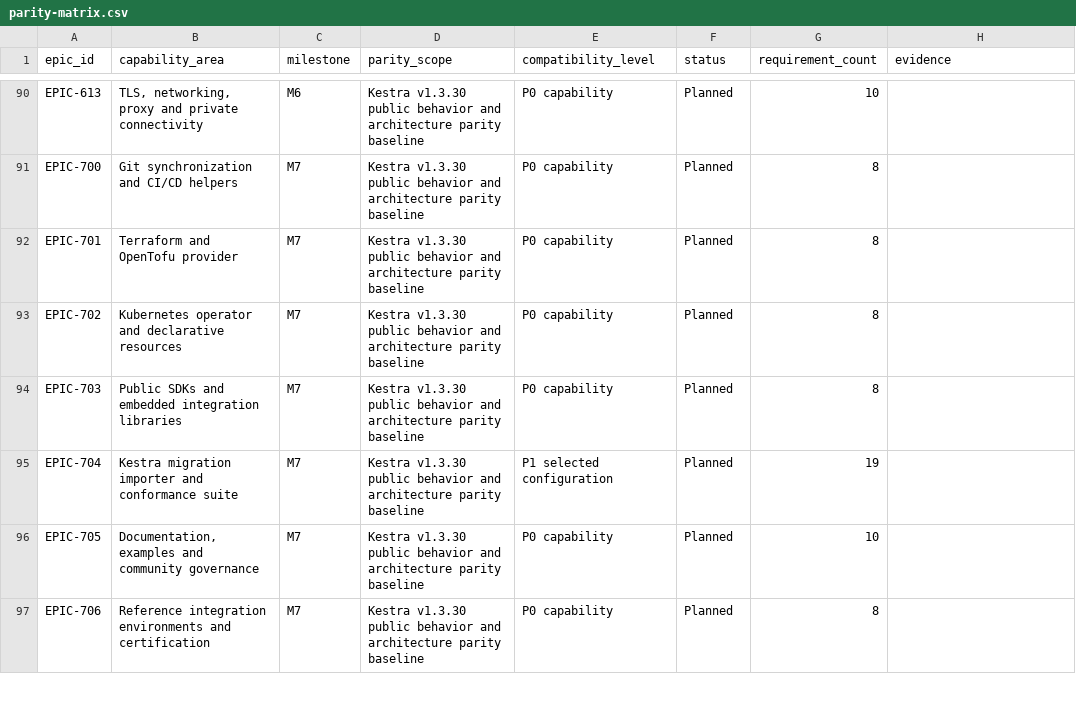
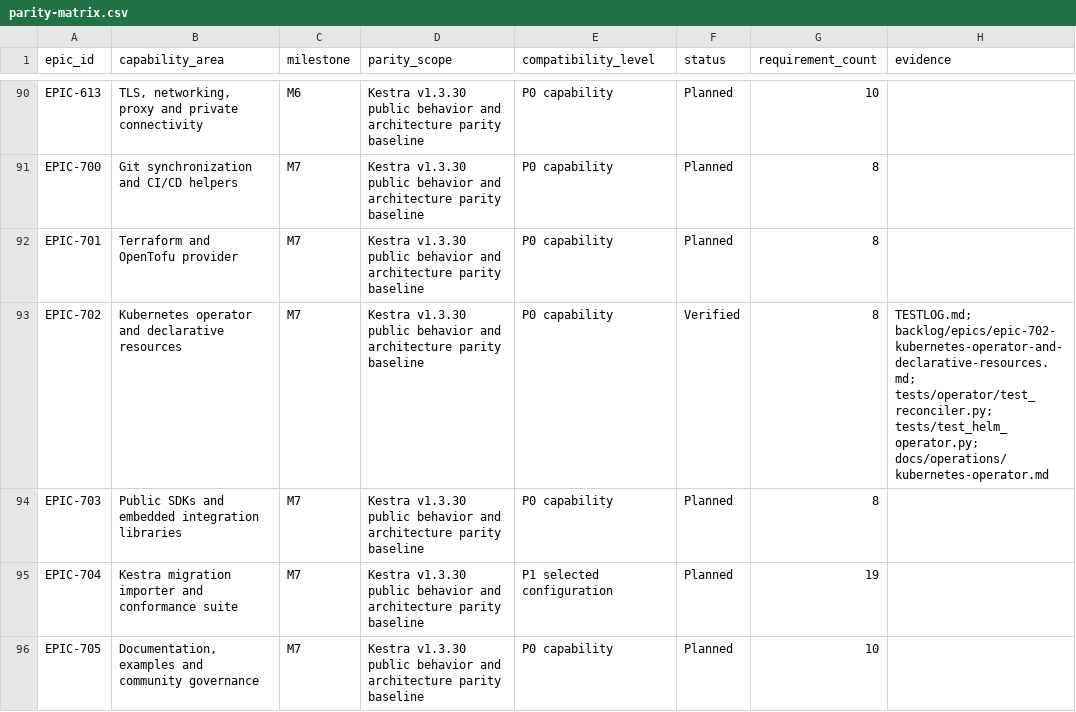
Before and after one commit to samchung95/amesh, a CSV file: requirements/parity-matrix.csv, drawn as a sheet; only a part is shown, gaps mark what is left out; the shorter side is filled out with more unchanged rows.

Commit message:
feat(kubernetes): complete declarative operator epic

```diff
--- a/requirements/parity-matrix.csv
+++ b/requirements/parity-matrix.csv
@@ -92,3 +92,3 @@ EPIC-700,Git synchronization and CI/CD helpers,M7,Kestra v1.3.30 public behavior
 EPIC-701,Terraform and OpenTofu provider,M7,Kestra v1.3.30 public behavior and architecture parity baseline,P0 capability,Planned,8,
-EPIC-702,Kubernetes operator and declarative resources,M7,Kestra v1.3.30 public behavior and architecture parity baseline,P0 capability,Planned,8,
+EPIC-702,Kubernetes operator and declarative resources,M7,Kestra v1.3.30 public behavior and architecture parity baseline,P0 capability,Verified,8,TESTLOG.md; backlog/epics/epic-702-kubernetes-operator-and-declarative-resources.md; tests/operator/test_reconciler.py; tests/test_helm_operator.py; docs/operations/kubernetes-operator.md
 EPIC-703,Public SDKs and embedded integration libraries,M7,Kestra v1.3.30 public behavior and architecture parity baseline,P0 capability,Planned,8,
```
Also changed, not shown: requirements/traceability.csv, requirements/urs.csv, 30 other files.
